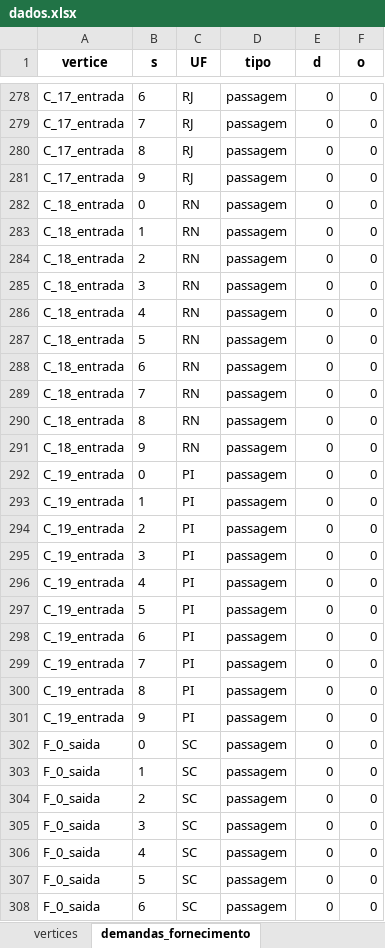
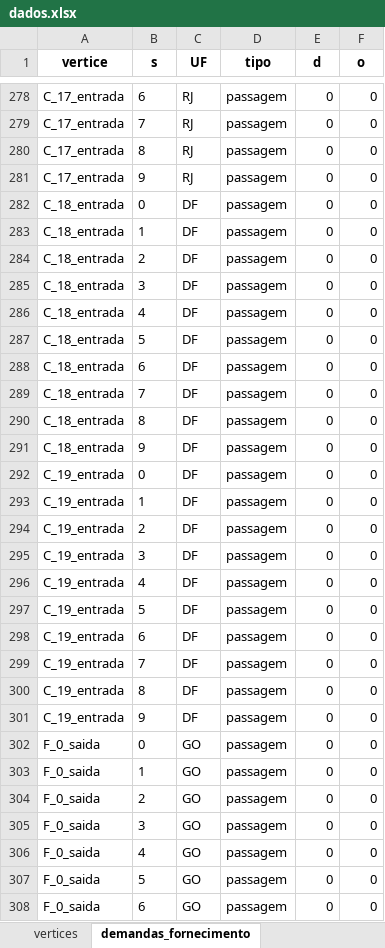
Before and after one commit to estiveljr/network_opt, an Excel workbook: criar_instancia/dados.xlsx, sheet demandas_fornecimento, drawn as a sheet; only a part is shown, gaps mark what is left out; values as stored, in another font and other column widths than the file's, no borders; the diff covers the shown part only; the diff names each change by its address in the sheet, - before the commit and + after, or states it on an @@ line.

```diff
--- a/criar_instancia/dados.xlsx (sheet demandas_fornecimento)
+++ b/criar_instancia/dados.xlsx (sheet demandas_fornecimento)
-C282:C291 (UF): RN
+C282:C291 (UF): DF
-C292:C301 (UF): PI
+C292:C301 (UF): DF
-C302:C308 (UF): SC
+C302:C308 (UF): GO
```
Also changed, not shown: 513 edited cells elsewhere in this sheet, sheet arcos_consolidados, sheet vertices, dados/dados.xlsx, 52 other files.
